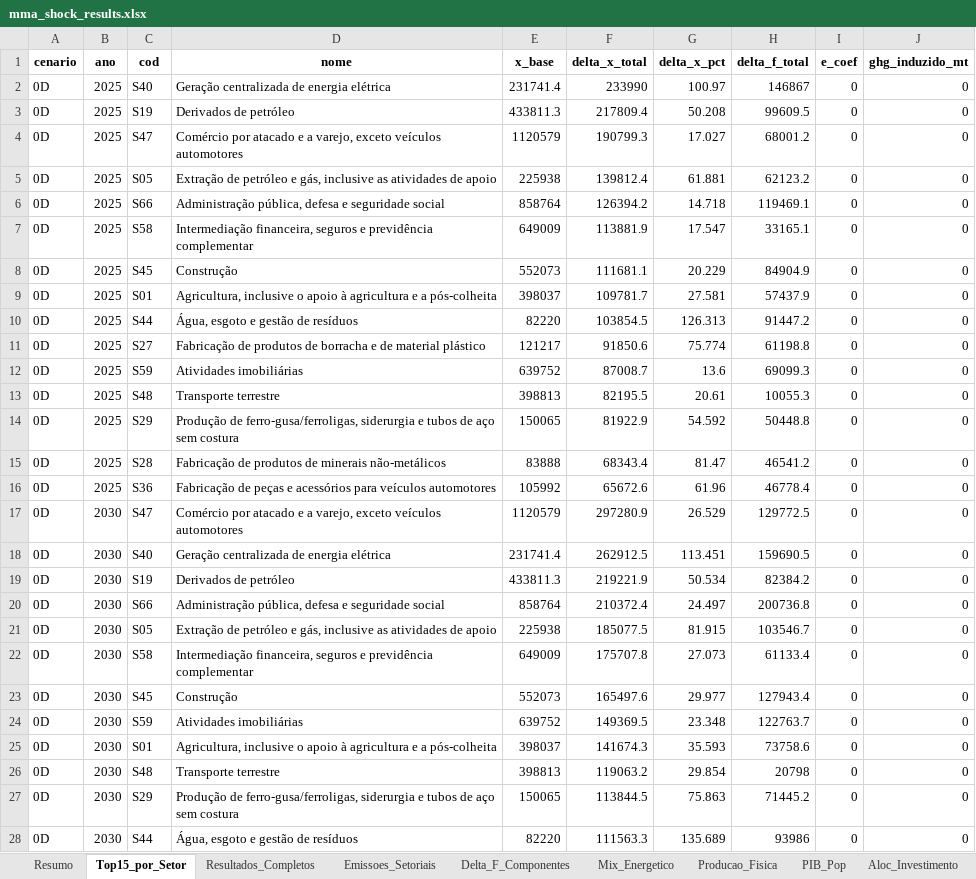
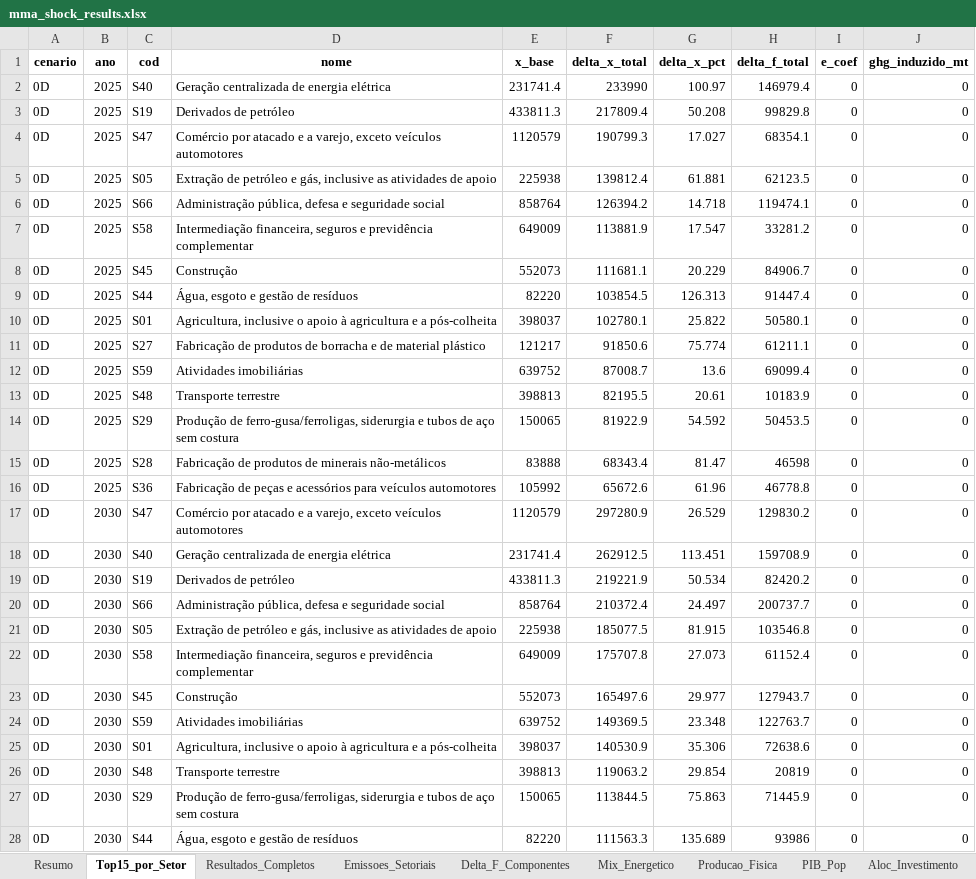
Before and after one commit to cludovique/brazil-climate-macro-model, an Excel workbook: outputs/tables/mma_shock_results.xlsx, sheet Top15_por_Setor, drawn as a sheet; only a part is shown; values as stored, in another font and other column widths than the file's, no borders; removed rows and columns are numbered as before the commit, all else as after; the diff covers the shown part only; the diff names each change by its address in the sheet, - before the commit and + after, or states it on an @@ line.

```diff
--- a/outputs/tables/mma_shock_results.xlsx (sheet Top15_por_Setor)
+++ b/outputs/tables/mma_shock_results.xlsx (sheet Top15_por_Setor)
-H2 (delta_f_total): 146867
+H2 (delta_f_total): 146979.4
-H3 (delta_f_total): 99609.5
+H3 (delta_f_total): 99829.8
-H4 (delta_f_total): 68001.2
+H4 (delta_f_total): 68354.1
-H5 (delta_f_total): 62123.2
+H5 (delta_f_total): 62123.5
-H6 (delta_f_total): 119469.1
+H6 (delta_f_total): 119474.1
-H7 (delta_f_total): 33165.1
+H7 (delta_f_total): 33281.2
-H8 (delta_f_total): 84904.9
+H8 (delta_f_total): 84906.7
-row 9: 0D | 2025 | S01 | Agricultura, inclusive o apoio à agricultura e a pós-colheita | 398037 | 109781.7 | 27.581 | 57437.9 | 0 | 0
-H9 (delta_f_total): 91447.2
+H9 (delta_f_total): 91447.4
+row 10: 0D | 2025 | S01 | Agricultura, inclusive o apoio à agricultura e a pós-colheita | 398037 | 102780.1 | 25.822 | 50580.1 | 0 | 0
-H11 (delta_f_total): 61198.8
+H11 (delta_f_total): 61211.1
-H12 (delta_f_total): 69099.3
+H12 (delta_f_total): 69099.4
-H13 (delta_f_total): 10055.3
+H13 (delta_f_total): 10183.9
-H14 (delta_f_total): 50448.8
+H14 (delta_f_total): 50453.5
-H15 (delta_f_total): 46541.2
+H15 (delta_f_total): 46598
-H16 (delta_f_total): 46778.4
+H16 (delta_f_total): 46778.8
-H17 (delta_f_total): 129772.5
+H17 (delta_f_total): 129830.2
-H18 (delta_f_total): 159690.5
+H18 (delta_f_total): 159708.9
-H19 (delta_f_total): 82384.2
+H19 (delta_f_total): 82420.2
-H20 (delta_f_total): 200736.8
+H20 (delta_f_total): 200737.7
-H21 (delta_f_total): 103546.7
+H21 (delta_f_total): 103546.8
-H22 (delta_f_total): 61133.4
+H22 (delta_f_total): 61152.4
-H23 (delta_f_total): 127943.4
+H23 (delta_f_total): 127943.7
-F25 (delta_x_total): 141674.3
+F25 (delta_x_total): 140530.9
-G25 (delta_x_pct): 35.593
+G25 (delta_x_pct): 35.306
-H25 (delta_f_total): 73758.6
+H25 (delta_f_total): 72638.6
-H26 (delta_f_total): 20798
+H26 (delta_f_total): 20819
-H27 (delta_f_total): 71445.2
+H27 (delta_f_total): 71445.9
```
Also changed, not shown: 11 added rows, 11 removed rows and 226 edited cells elsewhere in this sheet, sheet Resultados_Completos, sheet Delta_F_Componentes, sheet Resumo, sheet Tax_Choques, sheet Energia_Impacto, 4 other files.
